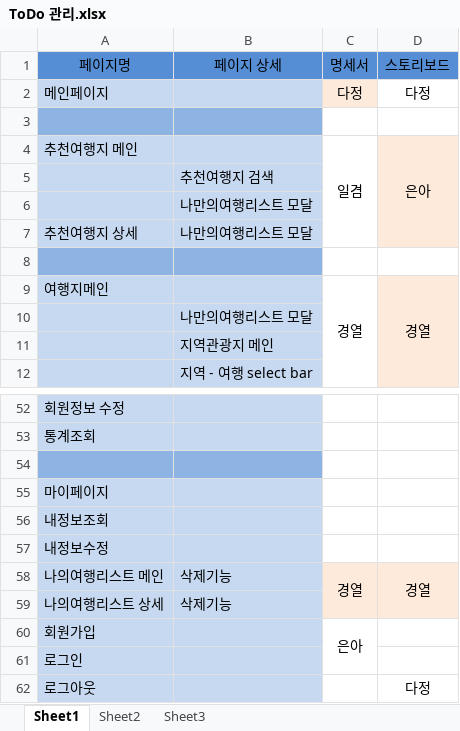
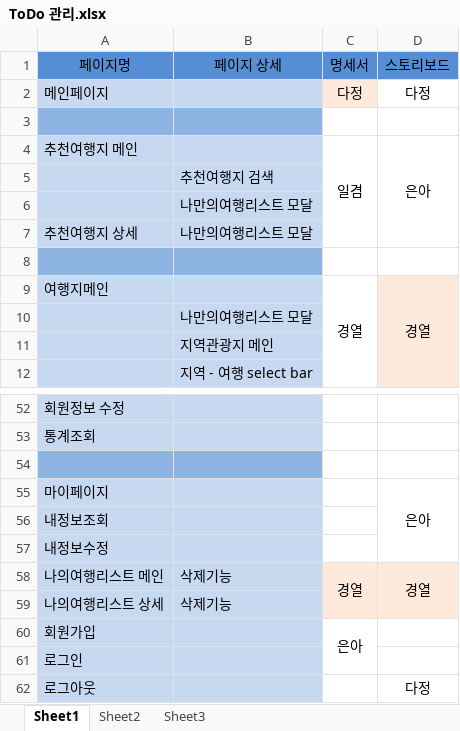
Before and after one commit to uckjae/2TeamFinal, an Excel workbook: doc/ToDo 관리.xlsx, sheet Sheet1, drawn as a sheet; only a part is shown, gaps mark what is left out; values as stored, in another font and other column widths than the file's, no borders; the diff names each change by its address in the sheet, - before the commit and + after, or states it on an @@ line.

Commit message:
Update ToDo 관리.xlsx

```diff
--- a/doc/ToDo 관리.xlsx (sheet Sheet1)
+++ b/doc/ToDo 관리.xlsx (sheet Sheet1)
-D4:D7 fill: #FDEADA
+D4:D7 fill: none
-D55 (스토리보드): (empty)
+D55 (스토리보드): 은아
+D55:D57 merged
```
